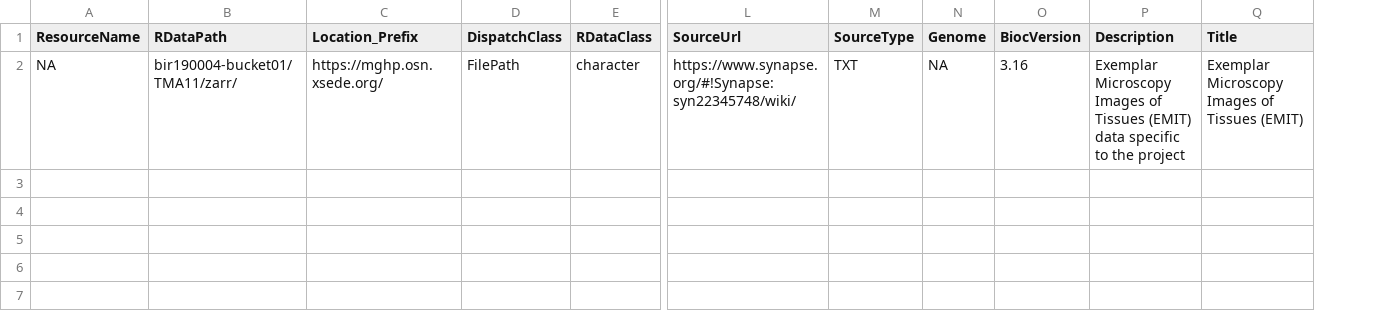
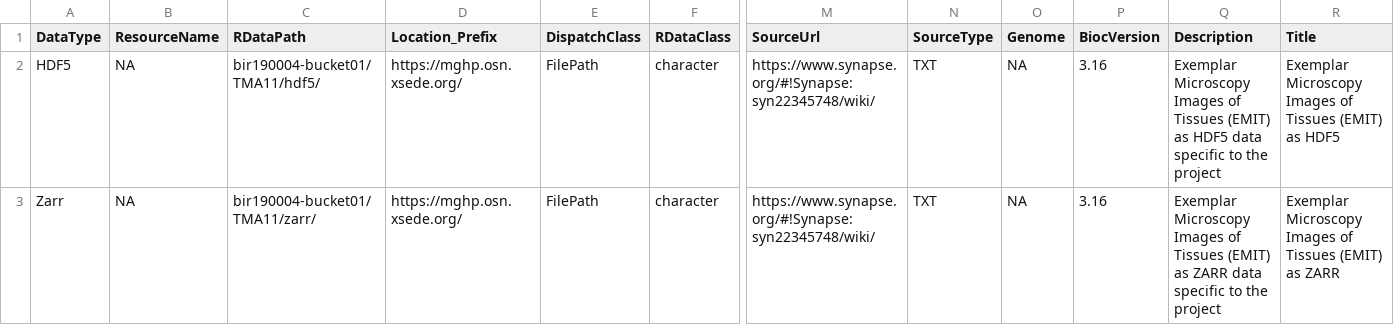
Before and after one commit to ccb-hms/CyCIFData, a CSV file: inst/extdata/metadata.csv, drawn as a sheet; only a part is shown, gaps mark what is left out; addresses are those after the commit; rows hold the shown columns only; the diff names each change by its address in the sheet, - before the commit and + after, or states it on an @@ line.

```diff
--- a/inst/extdata/metadata.csv
+++ b/inst/extdata/metadata.csv
+column A (DataType), row 3: Zarr
+row 2: HDF5 | NA | bir190004-bucket01/TMA11/hdf5/ | https://mghp.osn.xsede.org/ | FilePath | character | https://www.synapse.org/#!Synapse:syn22345748/wiki/ | TXT | NA | 3.16 | Exemplar Microscopy Images of Tissues (EMIT) as HDF5 data specific to the project | Exemplar Microscopy Images of Tissues (EMIT) as HDF5
-Q3 (Description): …Tissues (EMIT) data specific…
+Q3 (Description): …Tissues (EMIT) as ZARR data specific…
-R3 (Title): …Tissues (EMIT)
+R3 (Title): …Tissues (EMIT) as ZARR
```
Also changed, not shown: 1 other file.
